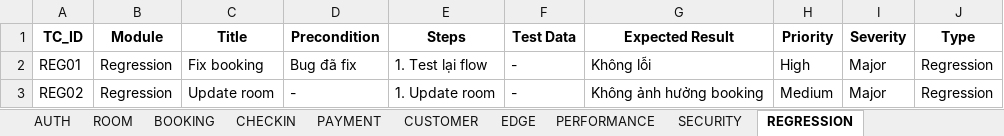
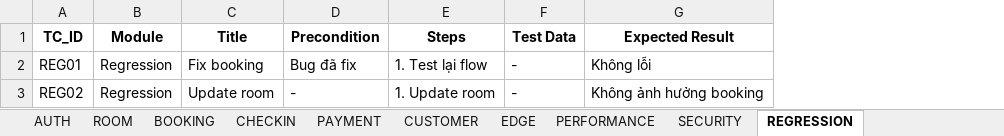
Before and after one commit to trAnhDuy204/KTPM-252, an Excel workbook: docs/HMS_TestCases.xlsx, sheet REGRESSION, drawn as a sheet; values as stored, in another font and other column widths than the file's, no borders; the diff names each change by its address in the sheet, - before the commit and + after, or states it on an @@ line.

```diff
--- a/docs/HMS_TestCases.xlsx (sheet REGRESSION)
+++ b/docs/HMS_TestCases.xlsx (sheet REGRESSION)
-column H (Priority), rows 2-3: High | Medium
-column I (Severity), rows 2-3: Major | Major
-column J (Type), rows 2-3: Regression | Regression
```
Also changed, not shown: sheet SECURITY, sheet AUTH, sheet PERFORMANCE, sheet CUSTOMER, sheet CHECKIN, sheet PAYMENT, 3 more sheets, 24 other files.
